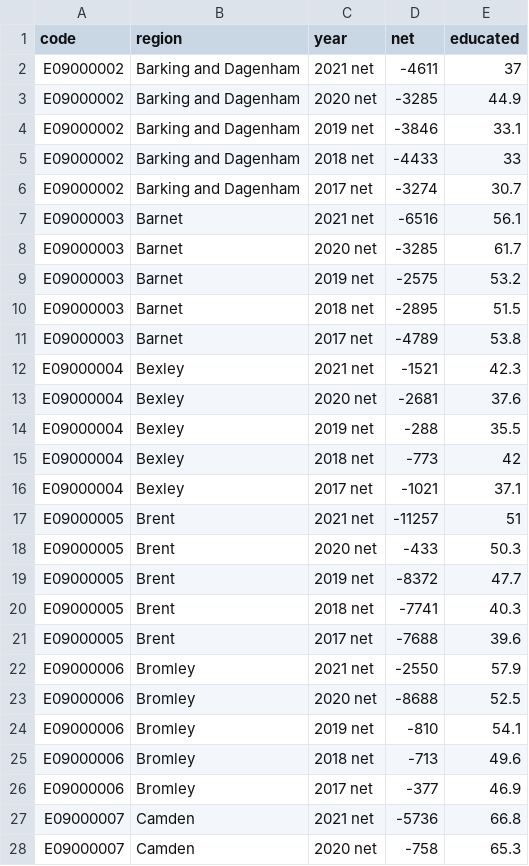
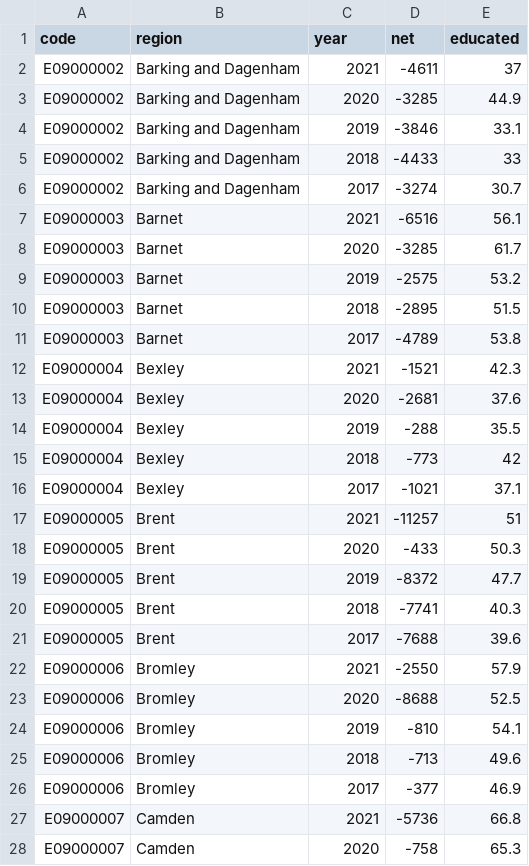
Before and after one commit to adnan1357/data, a CSV file: ylondon3.csv, drawn as a sheet; only a part is shown; the diff covers the shown part only.

Commit message:
update

```diff
--- a/ylondon3.csv
+++ b/ylondon3.csv
@@ -1,28 +1,28 @@
 code,region,year,net,educated
-E09000002,Barking and Dagenham,2021 net,-4611,37
-E09000002,Barking and Dagenham,2020 net,-3285,44.9
-E09000002,Barking and Dagenham,2019 net,-3846,33.1
-E09000002,Barking and Dagenham,2018 net,-4433,33
-E09000002,Barking and Dagenham,2017 net,-3274,30.7
-E09000003,Barnet,2021 net,-6516,56.1
-E09000003,Barnet,2020 net,-3285,61.7
-E09000003,Barnet,2019 net,-2575,53.2
-E09000003,Barnet,2018 net,-2895,51.5
-E09000003,Barnet,2017 net,-4789,53.8
-E09000004,Bexley,2021 net,-1521,42.3
-E09000004,Bexley,2020 net,-2681,37.6
-E09000004,Bexley,2019 net,-288,35.5
-E09000004,Bexley,2018 net,-773,42
-E09000004,Bexley,2017 net,-1021,37.1
-E09000005,Brent,2021 net,-11257,51
-E09000005,Brent,2020 net,-433,50.3
-E09000005,Brent,2019 net,-8372,47.7
-E09000005,Brent,2018 net,-7741,40.3
-E09000005,Brent,2017 net,-7688,39.6
-E09000006,Bromley,2021 net,-2550,57.9
-E09000006,Bromley,2020 net,-8688,52.5
-E09000006,Bromley,2019 net,-810,54.1
-E09000006,Bromley,2018 net,-713,49.6
-E09000006,Bromley,2017 net,-377,46.9
-E09000007,Camden,2021 net,-5736,66.8
-E09000007,Camden,2020 net,-758,65.3
+E09000002,Barking and Dagenham,2021,-4611,37
+E09000002,Barking and Dagenham,2020,-3285,44.9
+E09000002,Barking and Dagenham,2019,-3846,33.1
+E09000002,Barking and Dagenham,2018,-4433,33
+E09000002,Barking and Dagenham,2017,-3274,30.7
+E09000003,Barnet,2021,-6516,56.1
+E09000003,Barnet,2020,-3285,61.7
+E09000003,Barnet,2019,-2575,53.2
+E09000003,Barnet,2018,-2895,51.5
+E09000003,Barnet,2017,-4789,53.8
+E09000004,Bexley,2021,-1521,42.3
+E09000004,Bexley,2020,-2681,37.6
+E09000004,Bexley,2019,-288,35.5
+E09000004,Bexley,2018,-773,42
+E09000004,Bexley,2017,-1021,37.1
+E09000005,Brent,2021,-11257,51
+E09000005,Brent,2020,-433,50.3
+E09000005,Brent,2019,-8372,47.7
+E09000005,Brent,2018,-7741,40.3
+E09000005,Brent,2017,-7688,39.6
+E09000006,Bromley,2021,-2550,57.9
+E09000006,Bromley,2020,-8688,52.5
+E09000006,Bromley,2019,-810,54.1
+E09000006,Bromley,2018,-713,49.6
+E09000006,Bromley,2017,-377,46.9
+E09000007,Camden,2021,-5736,66.8
+E09000007,Camden,2020,-758,65.3
```
Also changed, not shown: 133 edited cells elsewhere in this file.
